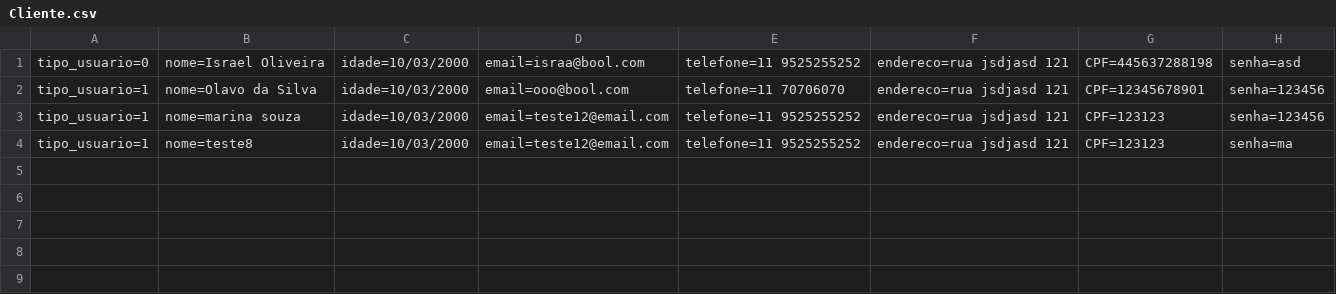
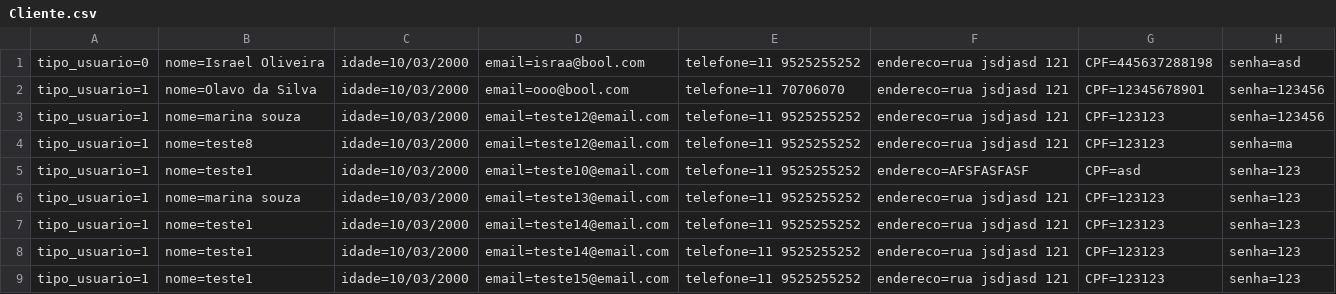
Before and after one commit to mariimsn-senai/Role.TOP, a CSV file: RolêTopMVC/DataBase/Cliente.csv, drawn as a sheet.

```diff
--- a/RolêTopMVC/DataBase/Cliente.csv
+++ b/RolêTopMVC/DataBase/Cliente.csv
@@ -4 +4,6 @@ tipo_usuario=1;nome=marina souza;idade=10/03/2000;email=teste12@email.com;telefo
 tipo_usuario=1;nome=teste8;idade=10/03/2000;email=teste12@email.com;telefone=11 9525255252;endereco=rua jsdjasd 121;CPF=123123;senha=ma;
+tipo_usuario=1;nome=teste1;idade=10/03/2000;email=teste10@email.com;telefone=11 9525255252;endereco=AFSFASFASF;CPF=asd;senha=123;
+tipo_usuario=1;nome=marina souza;idade=10/03/2000;email=teste13@email.com;telefone=11 9525255252;endereco=rua jsdjasd 121;CPF=123123;senha=123;
+tipo_usuario=1;nome=teste1;idade=10/03/2000;email=teste14@email.com;telefone=11 9525255252;endereco=rua jsdjasd 121;CPF=123123;senha=123;
+tipo_usuario=1;nome=teste1;idade=10/03/2000;email=teste14@email.com;telefone=11 9525255252;endereco=rua jsdjasd 121;CPF=123123;senha=123;
+tipo_usuario=1;nome=teste1;idade=10/03/2000;email=teste15@email.com;telefone=11 9525255252;endereco=rua jsdjasd 121;CPF=123123;senha=123;
```
Also changed, not shown: 58 other files.
